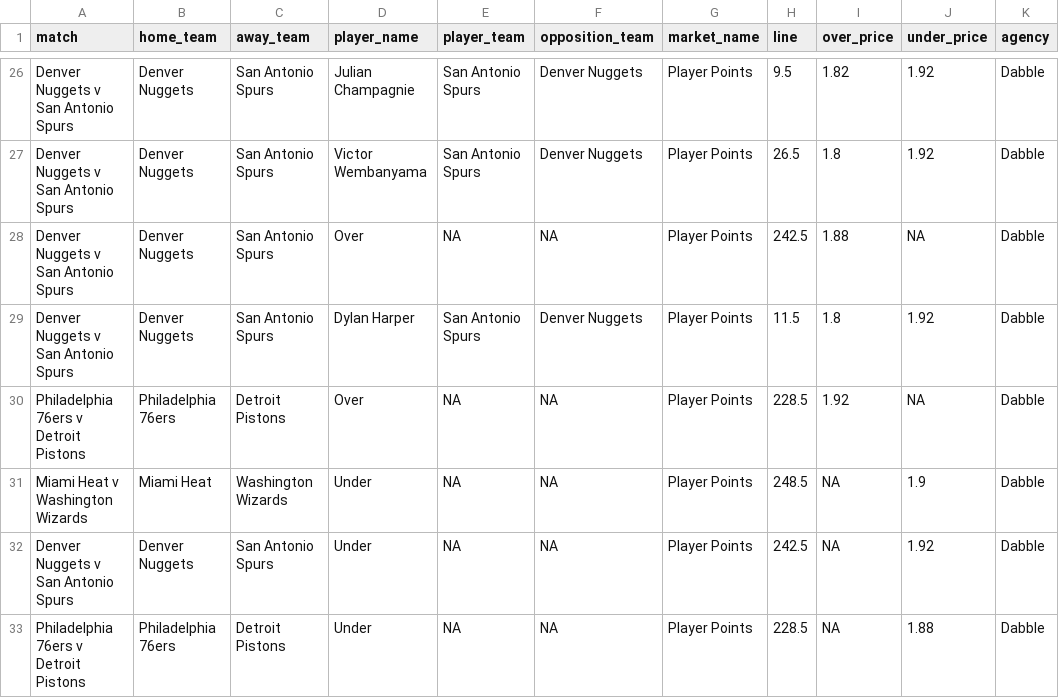
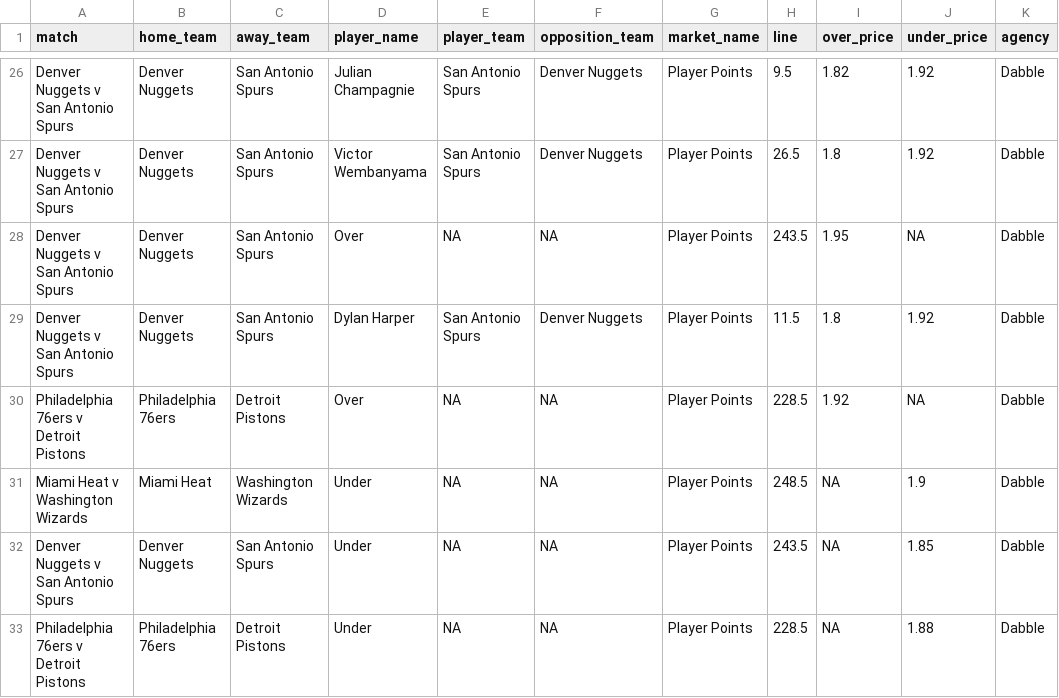
Before and after one commit to jamesbrown1417/NBA, a CSV file: Data/scraped_odds/dabble_player_points.csv, drawn as a sheet; only a part is shown, gaps mark what is left out.

```diff
--- a/Data/scraped_odds/dabble_player_points.csv
+++ b/Data/scraped_odds/dabble_player_points.csv
@@ -27,3 +27,3 @@ Denver Nuggets v San Antonio Spurs,Denver Nuggets,San Antonio Spurs,Julian Champ
 Denver Nuggets v San Antonio Spurs,Denver Nuggets,San Antonio Spurs,Victor Wembanyama,San Antonio Spurs,Denver Nuggets,Player Points,26.5,1.8,1.92,Dabble
-Denver Nuggets v San Antonio Spurs,Denver Nuggets,San Antonio Spurs,Over,NA,NA,Player Points,242.5,1.88,NA,Dabble
+Denver Nuggets v San Antonio Spurs,Denver Nuggets,San Antonio Spurs,Over,NA,NA,Player Points,243.5,1.95,NA,Dabble
 Denver Nuggets v San Antonio Spurs,Denver Nuggets,San Antonio Spurs,Dylan Harper,San Antonio Spurs,Denver Nuggets,Player Points,11.5,1.8,1.92,Dabble
@@ -31,3 +31,3 @@ Philadelphia 76ers v Detroit Pistons,Philadelphia 76ers,Detroit Pistons,Over,NA,
 Miami Heat v Washington Wizards,Miami Heat,Washington Wizards,Under,NA,NA,Player Points,248.5,NA,1.9,Dabble
-Denver Nuggets v San Antonio Spurs,Denver Nuggets,San Antonio Spurs,Under,NA,NA,Player Points,242.5,NA,1.92,Dabble
+Denver Nuggets v San Antonio Spurs,Denver Nuggets,San Antonio Spurs,Under,NA,NA,Player Points,243.5,NA,1.85,Dabble
 Philadelphia 76ers v Detroit Pistons,Philadelphia 76ers,Detroit Pistons,Under,NA,NA,Player Points,228.5,NA,1.88,Dabble
```
Also changed, not shown: Data/scraped_odds/neds_player_pras.csv, Data/scraped_odds/pointsbet_player_assists.csv, 13 other files.
